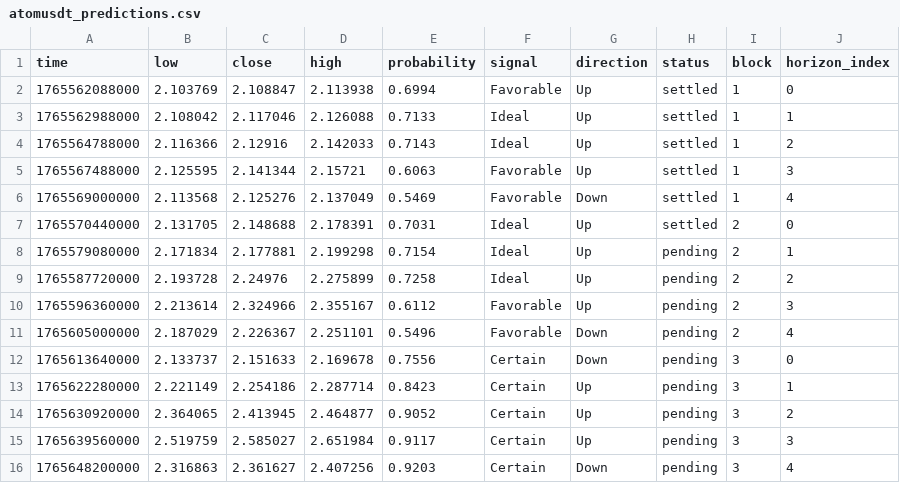
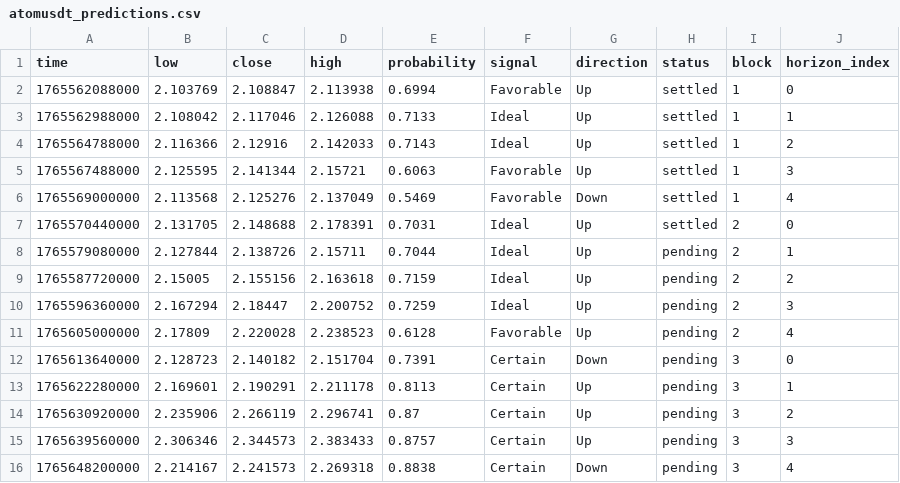
Before and after one commit to Cipherion-Market-Research/abacus-trading-view, a CSV file: data/crypto/atomusdt_predictions.csv, drawn as a sheet.

```diff
--- a/data/crypto/atomusdt_predictions.csv
+++ b/data/crypto/atomusdt_predictions.csv
@@ -7,10 +7,10 @@ time,low,close,high,probability,signal,direction,status,block,horizon_index
 1765570440000,2.131705,2.148688,2.178391,0.7031,Ideal,Up,settled,2,0
-1765579080000,2.171834,2.177881,2.199298,0.7154,Ideal,Up,pending,2,1
-1765587720000,2.193728,2.24976,2.275899,0.7258,Ideal,Up,pending,2,2
-1765596360000,2.213614,2.324966,2.355167,0.6112,Favorable,Up,pending,2,3
-1765605000000,2.187029,2.226367,2.251101,0.5496,Favorable,Down,pending,2,4
-1765613640000,2.133737,2.151633,2.169678,0.7556,Certain,Down,pending,3,0
-1765622280000,2.221149,2.254186,2.287714,0.8423,Certain,Up,pending,3,1
-1765630920000,2.364065,2.413945,2.464877,0.9052,Certain,Up,pending,3,2
-1765639560000,2.519759,2.585027,2.651984,0.9117,Certain,Up,pending,3,3
-1765648200000,2.316863,2.361627,2.407256,0.9203,Certain,Down,pending,3,4
+1765579080000,2.127844,2.138726,2.15711,0.7044,Ideal,Up,pending,2,1
+1765587720000,2.15005,2.155156,2.163618,0.7159,Ideal,Up,pending,2,2
+1765596360000,2.167294,2.18447,2.200752,0.7259,Ideal,Up,pending,2,3
+1765605000000,2.17809,2.220028,2.238523,0.6128,Favorable,Up,pending,2,4
+1765613640000,2.128723,2.140182,2.151704,0.7391,Certain,Down,pending,3,0
+1765622280000,2.169601,2.190291,2.211178,0.8113,Certain,Up,pending,3,1
+1765630920000,2.235906,2.266119,2.296741,0.87,Certain,Up,pending,3,2
+1765639560000,2.306346,2.344573,2.383433,0.8757,Certain,Up,pending,3,3
+1765648200000,2.214167,2.241573,2.269318,0.8838,Certain,Down,pending,3,4
```
Also changed, not shown: data/crypto/bnbusdt_predictions.csv, data/crypto/dotusdt_predictions.csv, 11 other files.
